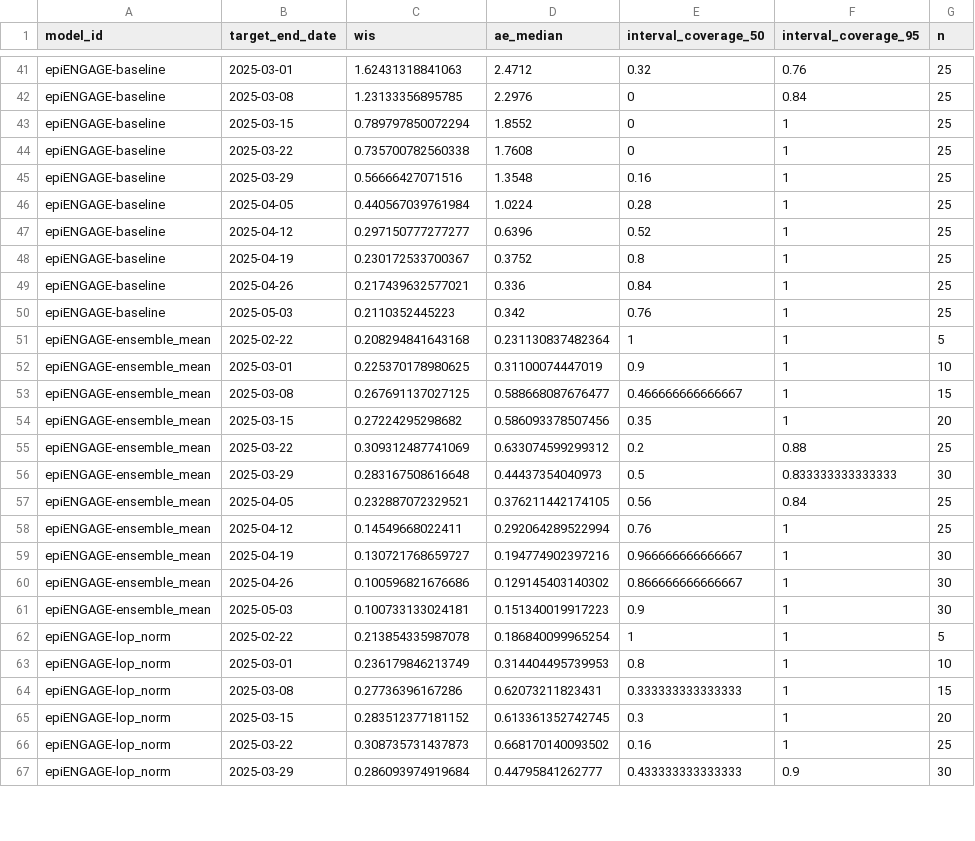
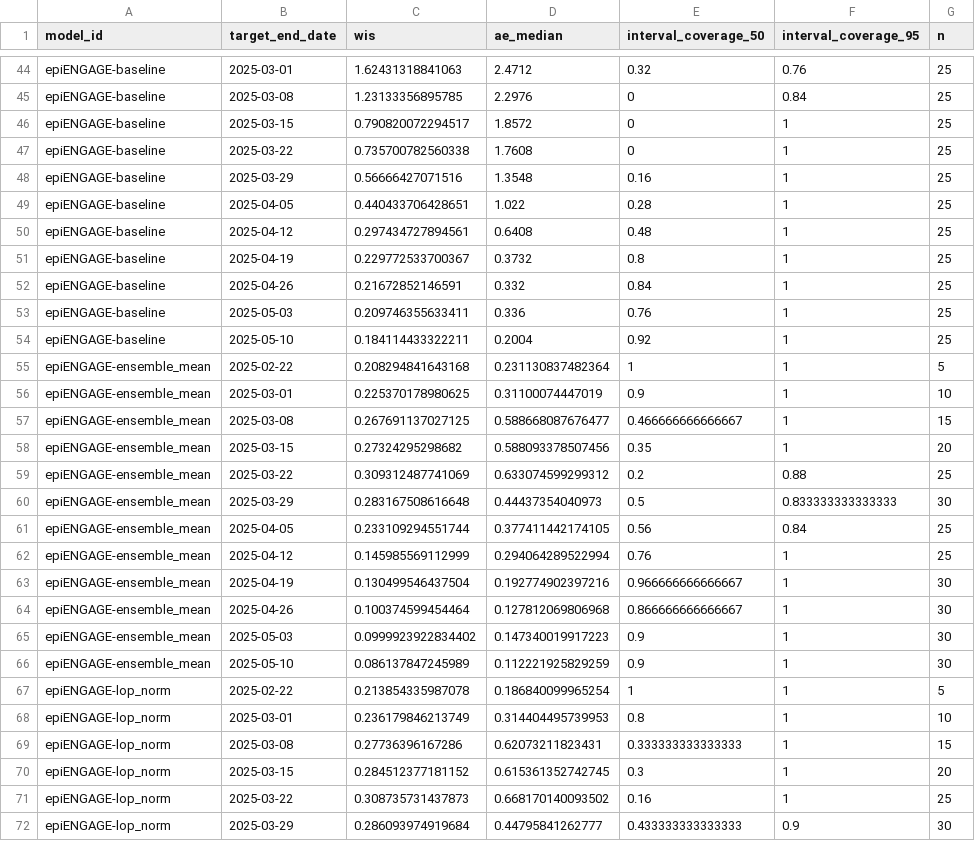
Before and after one commit to lshandross/dashboard-test, a CSV file: scores/Flu ED visits pct/Full season/target_end_date/scores.csv, drawn as a sheet; only a part is shown, gaps mark what is left out; the diff covers the shown part only.

```diff
--- a/scores/Flu ED visits pct/Full season/target_end_date/scores.csv
+++ b/scores/Flu ED visits pct/Full season/target_end_date/scores.csv
@@ -42,10 +45,11 @@
 "epiENGAGE-baseline",2025-03-08,1.23133356895785,2.2976,0,0.84,25
-"epiENGAGE-baseline",2025-03-15,0.789797850072294,1.8552,0,1,25
+"epiENGAGE-baseline",2025-03-15,0.790820072294517,1.8572,0,1,25
 "epiENGAGE-baseline",2025-03-22,0.735700782560338,1.7608,0,1,25
 "epiENGAGE-baseline",2025-03-29,0.56666427071516,1.3548,0.16,1,25
-"epiENGAGE-baseline",2025-04-05,0.440567039761984,1.0224,0.28,1,25
-"epiENGAGE-baseline",2025-04-12,0.297150777277277,0.6396,0.52,1,25
-"epiENGAGE-baseline",2025-04-19,0.230172533700367,0.3752,0.8,1,25
-"epiENGAGE-baseline",2025-04-26,0.217439632577021,0.336,0.84,1,25
-"epiENGAGE-baseline",2025-05-03,0.2110352445223,0.342,0.76,1,25
+"epiENGAGE-baseline",2025-04-05,0.440433706428651,1.022,0.28,1,25
+"epiENGAGE-baseline",2025-04-12,0.297434727894561,0.6408,0.48,1,25
+"epiENGAGE-baseline",2025-04-19,0.229772533700367,0.3732,0.8,1,25
+"epiENGAGE-baseline",2025-04-26,0.21672852146591,0.332,0.84,1,25
+"epiENGAGE-baseline",2025-05-03,0.209746355633411,0.336,0.76,1,25
+"epiENGAGE-baseline",2025-05-10,0.184114433322211,0.2004,0.92,1,25
 "epiENGAGE-ensemble_mean",2025-02-22,0.208294841643168,0.231130837482364,1,1,5
@@ -53,10 +57,11 @@
 "epiENGAGE-ensemble_mean",2025-03-08,0.267691137027125,0.588668087676477,0.466666666666667,1,15
-"epiENGAGE-ensemble_mean",2025-03-15,0.27224295298682,0.586093378507456,0.35,1,20
+"epiENGAGE-ensemble_mean",2025-03-15,0.27324295298682,0.588093378507456,0.35,1,20
 "epiENGAGE-ensemble_mean",2025-03-22,0.309312487741069,0.633074599299312,0.2,0.88,25
 "epiENGAGE-ensemble_mean",2025-03-29,0.283167508616648,0.44437354040973,0.5,0.833333333333333,30
-"epiENGAGE-ensemble_mean",2025-04-05,0.232887072329521,0.376211442174105,0.56,0.84,25
-"epiENGAGE-ensemble_mean",2025-04-12,0.14549668022411,0.292064289522994,0.76,1,25
-"epiENGAGE-ensemble_mean",2025-04-19,0.130721768659727,0.194774902397216,0.966666666666667,1,30
-"epiENGAGE-ensemble_mean",2025-04-26,0.100596821676686,0.129145403140302,0.866666666666667,1,30
-"epiENGAGE-ensemble_mean",2025-05-03,0.100733133024181,0.151340019917223,0.9,1,30
+"epiENGAGE-ensemble_mean",2025-04-05,0.233109294551744,0.377411442174105,0.56,0.84,25
+"epiENGAGE-ensemble_mean",2025-04-12,0.145985569112999,0.294064289522994,0.76,1,25
+"epiENGAGE-ensemble_mean",2025-04-19,0.130499546437504,0.192774902397216,0.966666666666667,1,30
+"epiENGAGE-ensemble_mean",2025-04-26,0.100374599454464,0.127812069806968,0.866666666666667,1,30
+"epiENGAGE-ensemble_mean",2025-05-03,0.0999923922834402,0.147340019917223,0.9,1,30
+"epiENGAGE-ensemble_mean",2025-05-10,0.086137847245989,0.112221925829259,0.9,1,30
 "epiENGAGE-lop_norm",2025-02-22,0.213854335987078,0.186840099965254,1,1,5
@@ -64,3 +69,3 @@
 "epiENGAGE-lop_norm",2025-03-08,0.27736396167286,0.62073211823431,0.333333333333333,1,15
-"epiENGAGE-lop_norm",2025-03-15,0.283512377181152,0.613361352742745,0.3,1,20
+"epiENGAGE-lop_norm",2025-03-15,0.284512377181152,0.615361352742745,0.3,1,20
 "epiENGAGE-lop_norm",2025-03-22,0.308735731437873,0.668170140093502,0.16,1,25
```
Also changed, not shown: 5 added rows, 1 moved row and 66 edited cells elsewhere in this file, scores/Flu ED visits pct/Full season/reference_date/scores.csv, scores/ILI ED visits/Full season/location/scores.csv, 17 other files.
